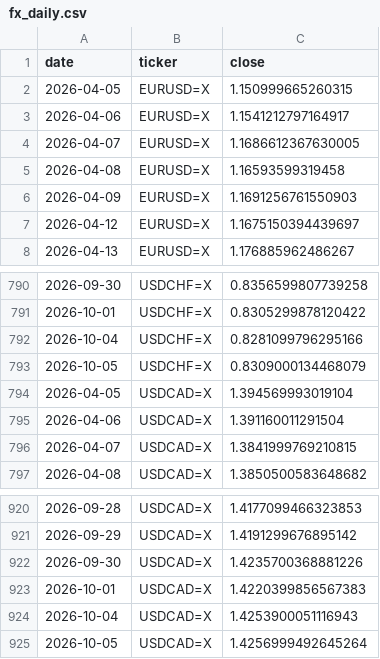
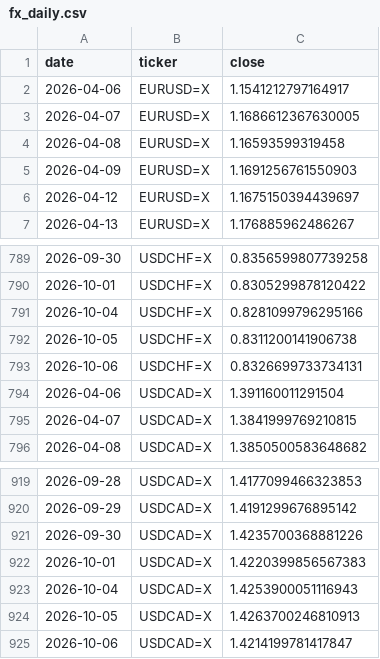
Before and after one commit to rari812/fx-momentum-data, a CSV file: data/fx_daily.csv, drawn as a sheet; only a part is shown, gaps mark what is left out; the diff covers the shown part only.

```diff
--- a/data/fx_daily.csv
+++ b/data/fx_daily.csv
@@ -1,3 +1,2 @@
 date,ticker,close
-2026-04-05,EURUSD=X,1.150999665260315
 2026-04-06,EURUSD=X,1.1541212797164917
@@ -792,4 +791,4 @@ date,ticker,close
 2026-10-04,USDCHF=X,0.8281099796295166
-2026-10-05,USDCHF=X,0.8309000134468079
-2026-04-05,USDCAD=X,1.394569993019104
+2026-10-05,USDCHF=X,0.8311200141906738
+2026-10-06,USDCHF=X,0.8326699733734131
 2026-04-06,USDCAD=X,1.391160011291504
@@ -924,2 +923,3 @@ date,ticker,close
 2026-10-04,USDCAD=X,1.4253900051116943
-2026-10-05,USDCAD=X,1.4256999492645264
+2026-10-05,USDCAD=X,1.4263700246810913
+2026-10-06,USDCAD=X,1.4214199781417847
```
Also changed, not shown: 5 added rows, 5 removed rows and 5 edited cells elsewhere in this file, data/coverage.csv, 1 other file.
